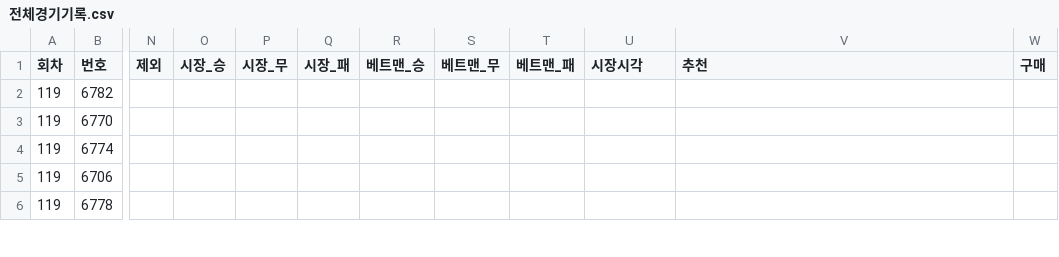
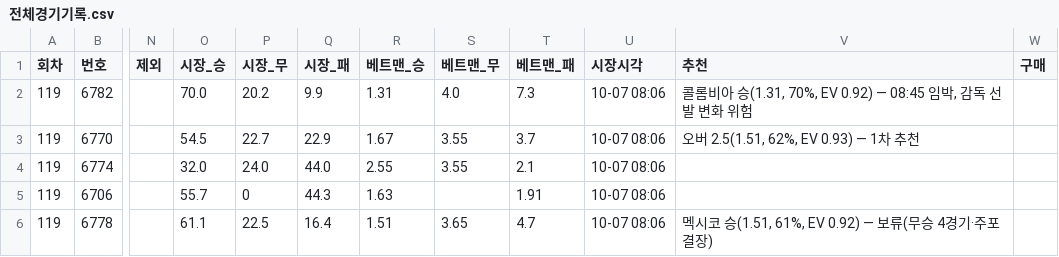
Before and after one commit to Mrzero-00/ai-playground, a CSV file: 승부예측 프로그램/전체경기기록.csv, drawn as a sheet; only a part is shown, gaps mark what is left out; the diff covers the shown part only; the diff names each change by its address in the sheet, - before the commit and + after, or states it on an @@ line.

```diff
--- a/승부예측 프로그램/전체경기기록.csv
+++ b/승부예측 프로그램/전체경기기록.csv
-O2 (시장_승): (empty)
+O2 (시장_승): 70.0
-P2 (시장_무): (empty)
+P2 (시장_무): 20.2
-Q2 (시장_패): (empty)
+Q2 (시장_패): 9.9
-R2 (베트맨_승): (empty)
+R2 (베트맨_승): 1.31
-S2 (베트맨_무): (empty)
+S2 (베트맨_무): 4.0
-T2 (베트맨_패): (empty)
+T2 (베트맨_패): 7.3
-U2:U6 (시장시각): (empty)
+U2:U6 (시장시각): 10-07 08:06
-V2 (추천): (empty)
+V2 (추천): 콜롬비아 승(1.31, 70%, EV 0.92) — 08:45 임박, 감독 선발 변화 위험
-O3 (시장_승): (empty)
+O3 (시장_승): 54.5
-P3 (시장_무): (empty)
+P3 (시장_무): 22.7
-Q3 (시장_패): (empty)
+Q3 (시장_패): 22.9
-R3 (베트맨_승): (empty)
+R3 (베트맨_승): 1.67
-S3:S4 (베트맨_무): (empty)
+S3:S4 (베트맨_무): 3.55
-T3 (베트맨_패): (empty)
+T3 (베트맨_패): 3.7
-V3 (추천): (empty)
+V3 (추천): 오버 2.5(1.51, 62%, EV 0.93) — 1차 추천
-O4 (시장_승): (empty)
+O4 (시장_승): 32.0
-P4 (시장_무): (empty)
+P4 (시장_무): 24.0
-Q4 (시장_패): (empty)
+Q4 (시장_패): 44.0
-R4 (베트맨_승): (empty)
+R4 (베트맨_승): 2.55
-T4 (베트맨_패): (empty)
+T4 (베트맨_패): 2.1
-O5 (시장_승): (empty)
+O5 (시장_승): 55.7
-P5 (시장_무): (empty)
+P5 (시장_무): 0
-Q5 (시장_패): (empty)
+Q5 (시장_패): 44.3
-R5 (베트맨_승): (empty)
+R5 (베트맨_승): 1.63
-T5 (베트맨_패): (empty)
+T5 (베트맨_패): 1.91
-O6 (시장_승): (empty)
+O6 (시장_승): 61.1
-P6 (시장_무): (empty)
+P6 (시장_무): 22.5
-Q6 (시장_패): (empty)
+Q6 (시장_패): 16.4
-R6 (베트맨_승): (empty)
+R6 (베트맨_승): 1.51
-S6 (베트맨_무): (empty)
+S6 (베트맨_무): 3.65
-T6 (베트맨_패): (empty)
+T6 (베트맨_패): 4.7
-V6 (추천): (empty)
+V6 (추천): 멕시코 승(1.51, 61%, EV 0.92) — 보류(무승 4경기·주포 결장)
```
Also changed, not shown: 95 edited cells elsewhere in this file, 2 other files.
